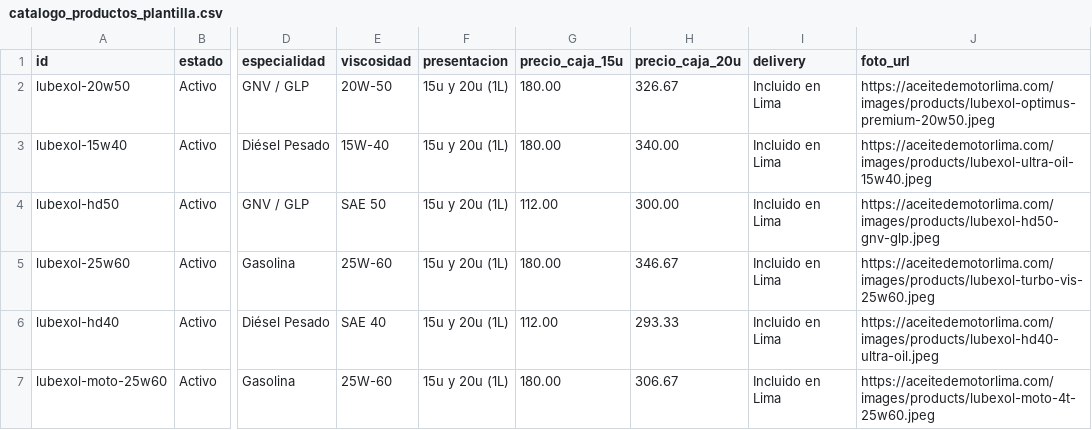
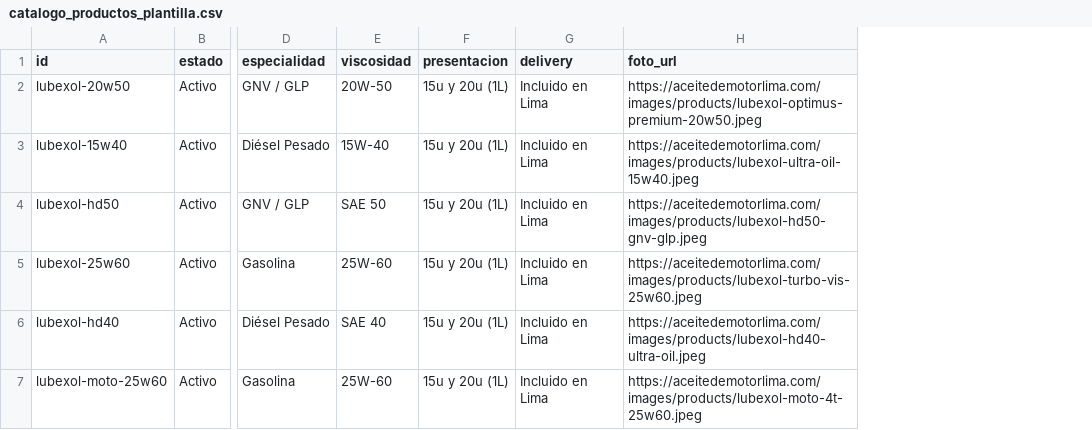
Before and after one commit to Efrain-Pirqaq/lubexol, a CSV file: docs/catalogo_productos_plantilla.csv, drawn as a sheet; only a part is shown, gaps mark what is left out; the diff names each change by its address in the sheet, - before the commit and + after, or states it on an @@ line.

```diff
--- a/docs/catalogo_productos_plantilla.csv
+++ b/docs/catalogo_productos_plantilla.csv
-column G (precio_caja_15u), rows 2-7: 180.00 | 180.00 | 112.00 | 180.00 | 112.00 | 180.00
-column H (precio_caja_20u), rows 2-7: 326.67 | 340.00 | 300.00 | 346.67 | 293.33 | 306.67
```
Also changed, not shown: 18 other files.
